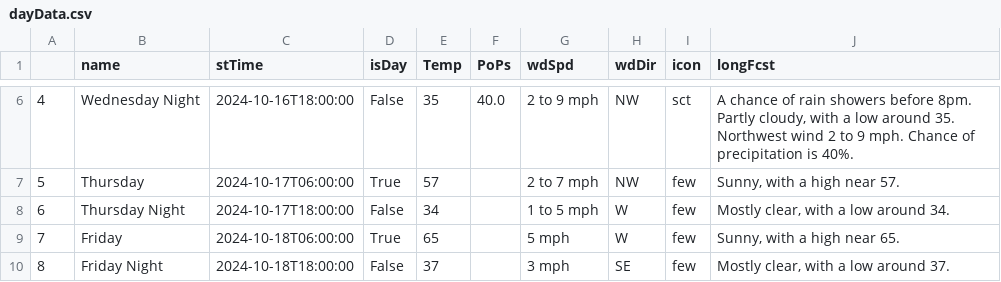
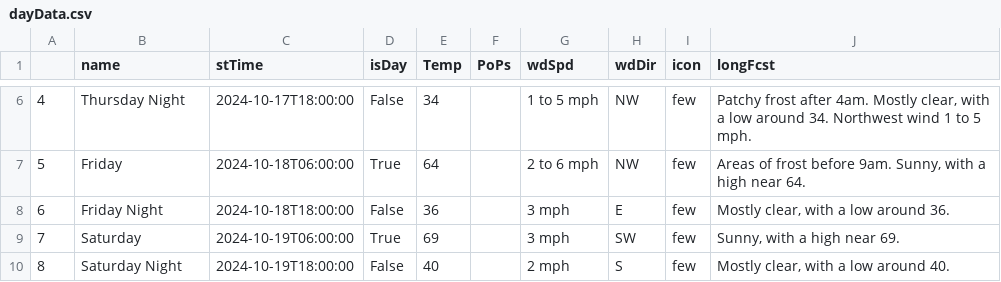
Before and after one commit to avinasharavind/weather-dashboard, a CSV file: static/files/dayData.csv, drawn as a sheet; only a part is shown, gaps mark what is left out; the diff covers the shown part only.

```diff
--- a/static/files/dayData.csv
+++ b/static/files/dayData.csv
@@ -6,5 +6,5 @@
-4,Wednesday Night,2024-10-16T18:00:00,False,35,40.0,2 to 9 mph,NW,sct,"A chance of rain showers before 8pm. Partly cloudy, with a low around 35. Northwest wind 2 to 9 mph. Chance of precipitation is 40%."
-5,Thursday,2024-10-17T06:00:00,True,57,,2 to 7 mph,NW,few,"Sunny, with a high near 57."
-6,Thursday Night,2024-10-17T18:00:00,False,34,,1 to 5 mph,W,few,"Mostly clear, with a low around 34."
-7,Friday,2024-10-18T06:00:00,True,65,,5 mph,W,few,"Sunny, with a high near 65."
-8,Friday Night,2024-10-18T18:00:00,False,37,,3 mph,SE,few,"Mostly clear, with a low around 37."
+4,Thursday Night,2024-10-17T18:00:00,False,34,,1 to 5 mph,NW,few,"Patchy frost after 4am. Mostly clear, with a low around 34. Northwest wind 1 to 5 mph."
+5,Friday,2024-10-18T06:00:00,True,64,,2 to 6 mph,NW,few,"Areas of frost before 9am. Sunny, with a high near 64."
+6,Friday Night,2024-10-18T18:00:00,False,36,,3 mph,E,few,"Mostly clear, with a low around 36."
+7,Saturday,2024-10-19T06:00:00,True,69,,3 mph,SW,few,"Sunny, with a high near 69."
+8,Saturday Night,2024-10-19T18:00:00,False,40,,2 mph,S,few,"Mostly clear, with a low around 40."
```
Also changed, not shown: 53 edited cells elsewhere in this file, static/files/hourData.csv, 2 other files.
